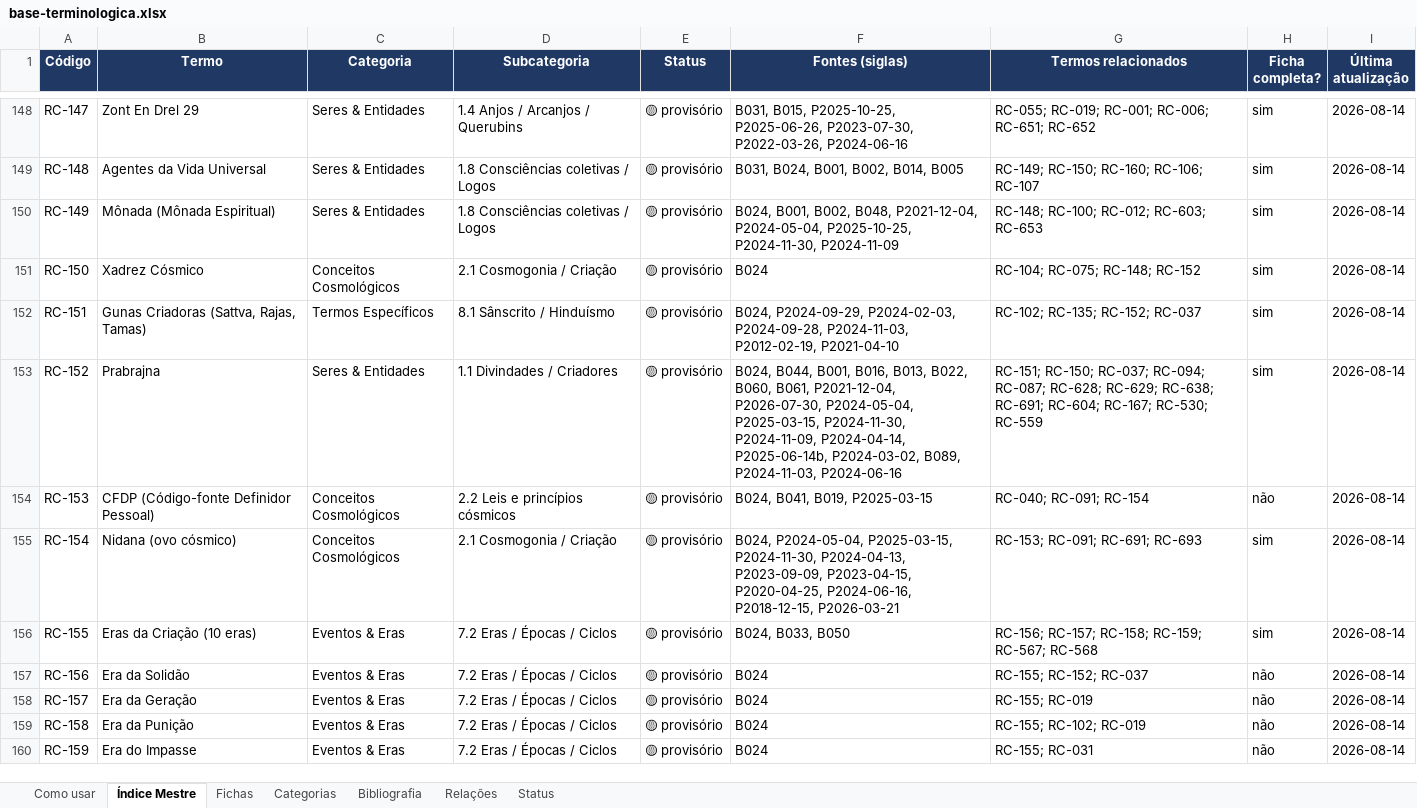
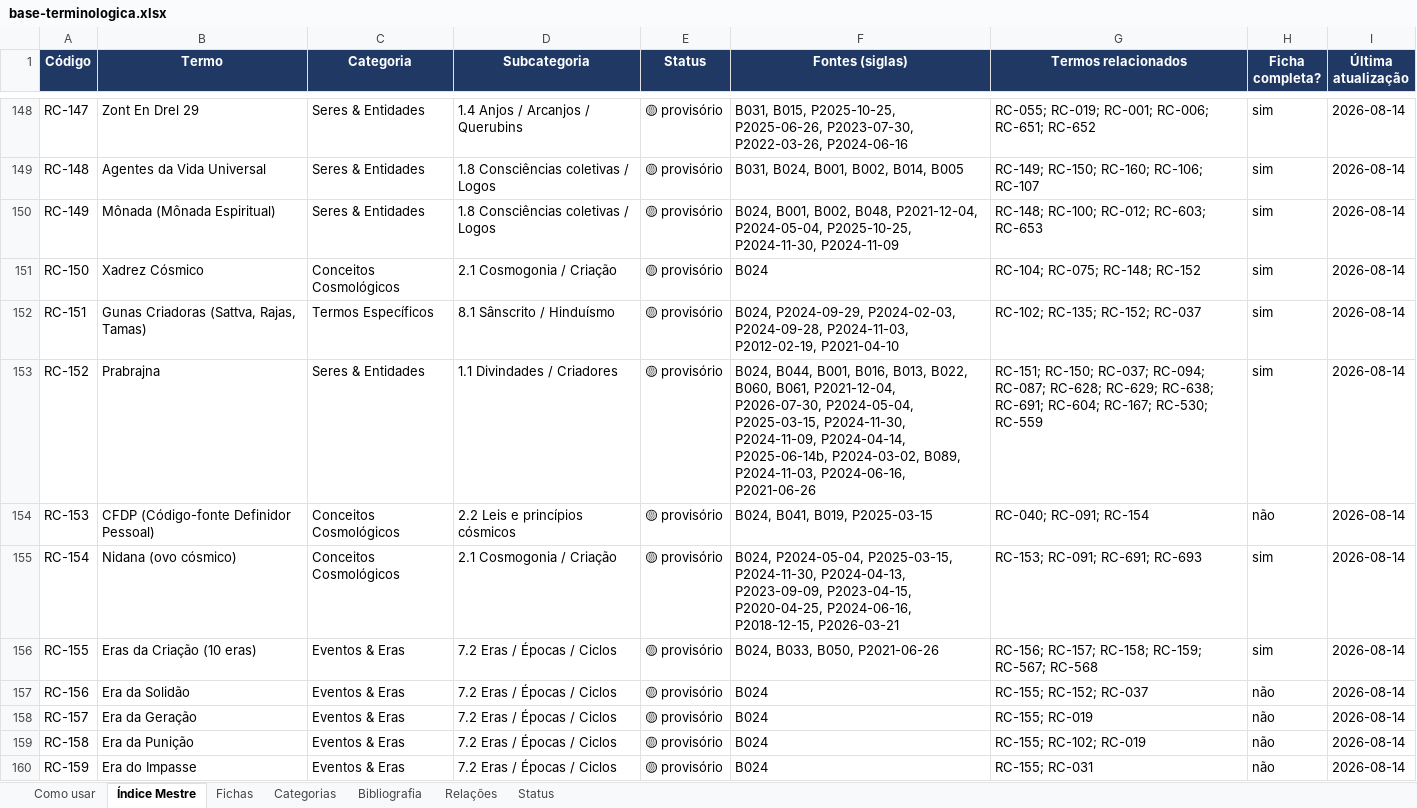
Before and after one commit to institutocura-maker/Termos-RC, an Excel workbook: base-terminologica.xlsx, sheet Índice Mestre, drawn as a sheet; only a part is shown, gaps mark what is left out; values as stored, in another font and other column widths than the file's, no borders; the diff covers the shown part only; the diff names each change by its address in the sheet, - before the commit and + after, or states it on an @@ line.

```diff
--- a/base-terminologica.xlsx (sheet Índice Mestre)
+++ b/base-terminologica.xlsx (sheet Índice Mestre)
-F153 (Fontes (siglas)): …B089, P2024-11-03, P2024-06-16
+F153 (Fontes (siglas)): …B089, P2024-11-03, P2024-06-16, P2021-06-26
-F156 (Fontes (siglas)): B024, B033, B050
+F156 (Fontes (siglas)): B024, B033, B050, P2021-06-26
```
Also changed, not shown: 4 added rows and 17 edited cells elsewhere in this sheet, sheet Fichas, 25 other files.
